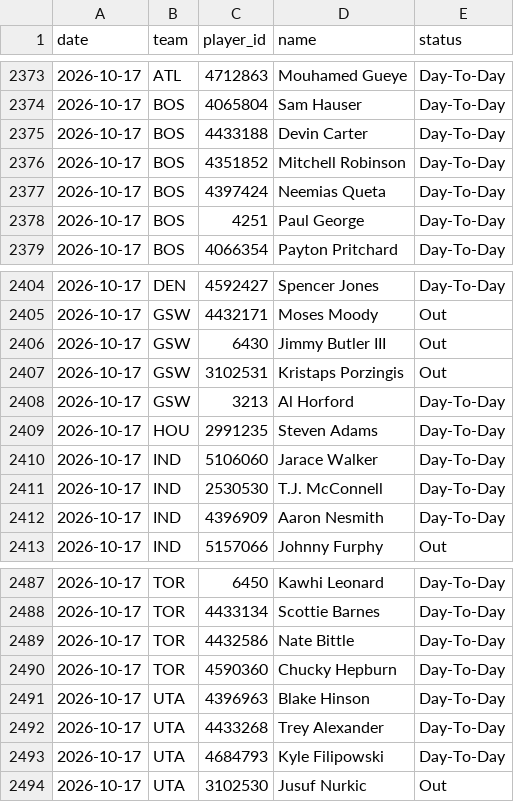
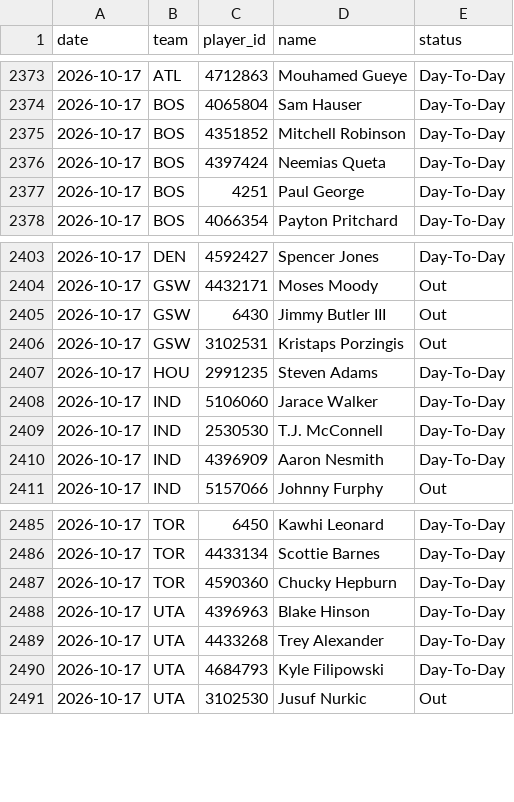
Before and after one commit to DEMON-X13/nba-hub, a CSV file: data/injuries_log.csv, drawn as a sheet; only a part is shown, gaps mark what is left out.

```diff
--- a/data/injuries_log.csv
+++ b/data/injuries_log.csv
@@ -2374,3 +2374,2 @@ date,team,player_id,name,status
 2026-10-17,BOS,4065804,Sam Hauser,Day-To-Day
-2026-10-17,BOS,4433188,Devin Carter,Day-To-Day
 2026-10-17,BOS,4351852,Mitchell Robinson,Day-To-Day
@@ -2407,3 +2406,2 @@ date,team,player_id,name,status
 2026-10-17,GSW,3102531,Kristaps Porzingis,Out
-2026-10-17,GSW,3213,Al Horford,Day-To-Day
 2026-10-17,HOU,2991235,Steven Adams,Day-To-Day
@@ -2488,3 +2486,2 @@ date,team,player_id,name,status
 2026-10-17,TOR,4433134,Scottie Barnes,Day-To-Day
-2026-10-17,TOR,4432586,Nate Bittle,Day-To-Day
 2026-10-17,TOR,4590360,Chucky Hepburn,Day-To-Day
```
Also changed, not shown: 4 other files.
